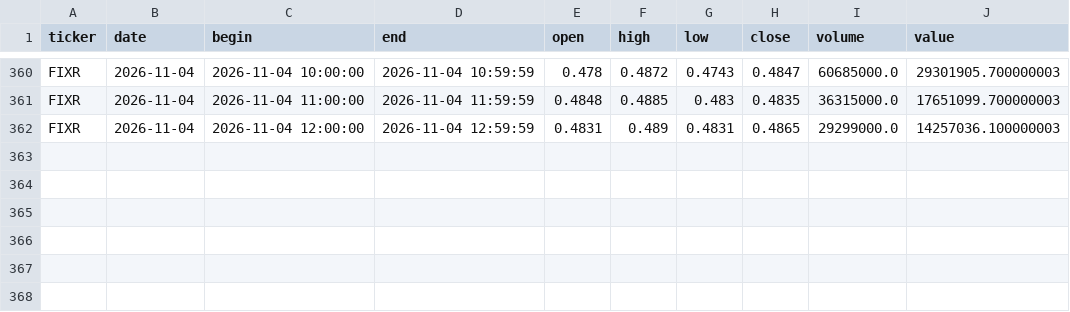
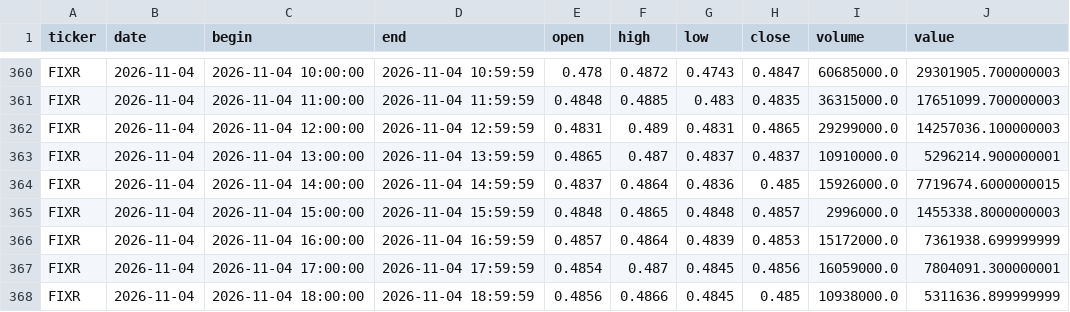
Before and after one commit to vbazulevv/MOEX-Paper-Lab, a CSV file: cloud_data/FIXR_60.csv, drawn as a sheet; only a part is shown, gaps mark what is left out; the diff names each change by its address in the sheet, - before the commit and + after, or states it on an @@ line.

```diff
--- a/cloud_data/FIXR_60.csv
+++ b/cloud_data/FIXR_60.csv
+row 363: FIXR | 2026-11-04 | 2026-11-04 13:00:00 | 2026-11-04 13:59:59 | 0.4865 | 0.487 | 0.4837 | 0.4837 | 10910000.0 | 5296214.900000001
+row 364: FIXR | 2026-11-04 | 2026-11-04 14:00:00 | 2026-11-04 14:59:59 | 0.4837 | 0.4864 | 0.4836 | 0.485 | 15926000.0 | 7719674.6000000015
+row 365: FIXR | 2026-11-04 | 2026-11-04 15:00:00 | 2026-11-04 15:59:59 | 0.4848 | 0.4865 | 0.4848 | 0.4857 | 2996000.0 | 1455338.8000000003
+row 366: FIXR | 2026-11-04 | 2026-11-04 16:00:00 | 2026-11-04 16:59:59 | 0.4857 | 0.4864 | 0.4839 | 0.4853 | 15172000.0 | 7361938.699999999
+row 367: FIXR | 2026-11-04 | 2026-11-04 17:00:00 | 2026-11-04 17:59:59 | 0.4854 | 0.487 | 0.4845 | 0.4856 | 16059000.0 | 7804091.300000001
+row 368: FIXR | 2026-11-04 | 2026-11-04 18:00:00 | 2026-11-04 18:59:59 | 0.4856 | 0.4866 | 0.4845 | 0.485 | 10938000.0 | 5311636.899999999
```
Also changed, not shown: cloud_data/GAZP_60.csv, cloud_data/HYDR_60.csv, 40 other files.
